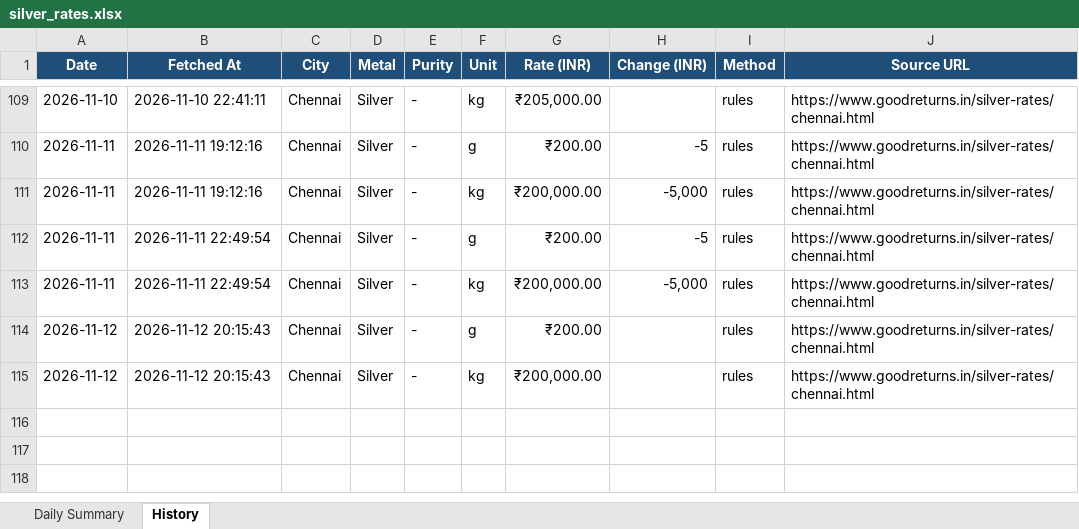
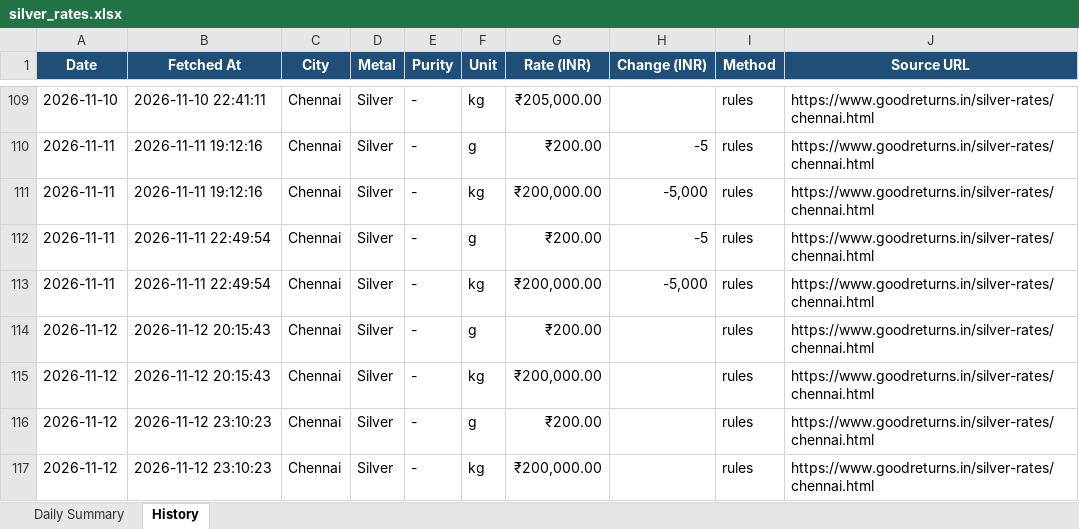
Before and after one commit to gingeevimal/gold-silver-rates, an Excel workbook: silver_rates.xlsx, sheet History, drawn as a sheet; only a part is shown, gaps mark what is left out; values as stored, in another font and other column widths than the file's, no borders; the diff names each change by its address in the sheet, - before the commit and + after, or states it on an @@ line.

```diff
--- a/silver_rates.xlsx (sheet History)
+++ b/silver_rates.xlsx (sheet History)
+row 116: 2026-11-12 | 2026-11-12 23:10:23 | Chennai | Silver | - | g | ₹200.00 |  | rules | https://www.goodreturns.in/silver-rates/chennai.html
+row 117: 2026-11-12 | 2026-11-12 23:10:23 | Chennai | Silver | - | kg | ₹200,000.00 |  | rules | https://www.goodreturns.in/silver-rates/chennai.html
```
Also changed, not shown: sheet Daily Summary, gold_rates.xlsx, 2 other files.
